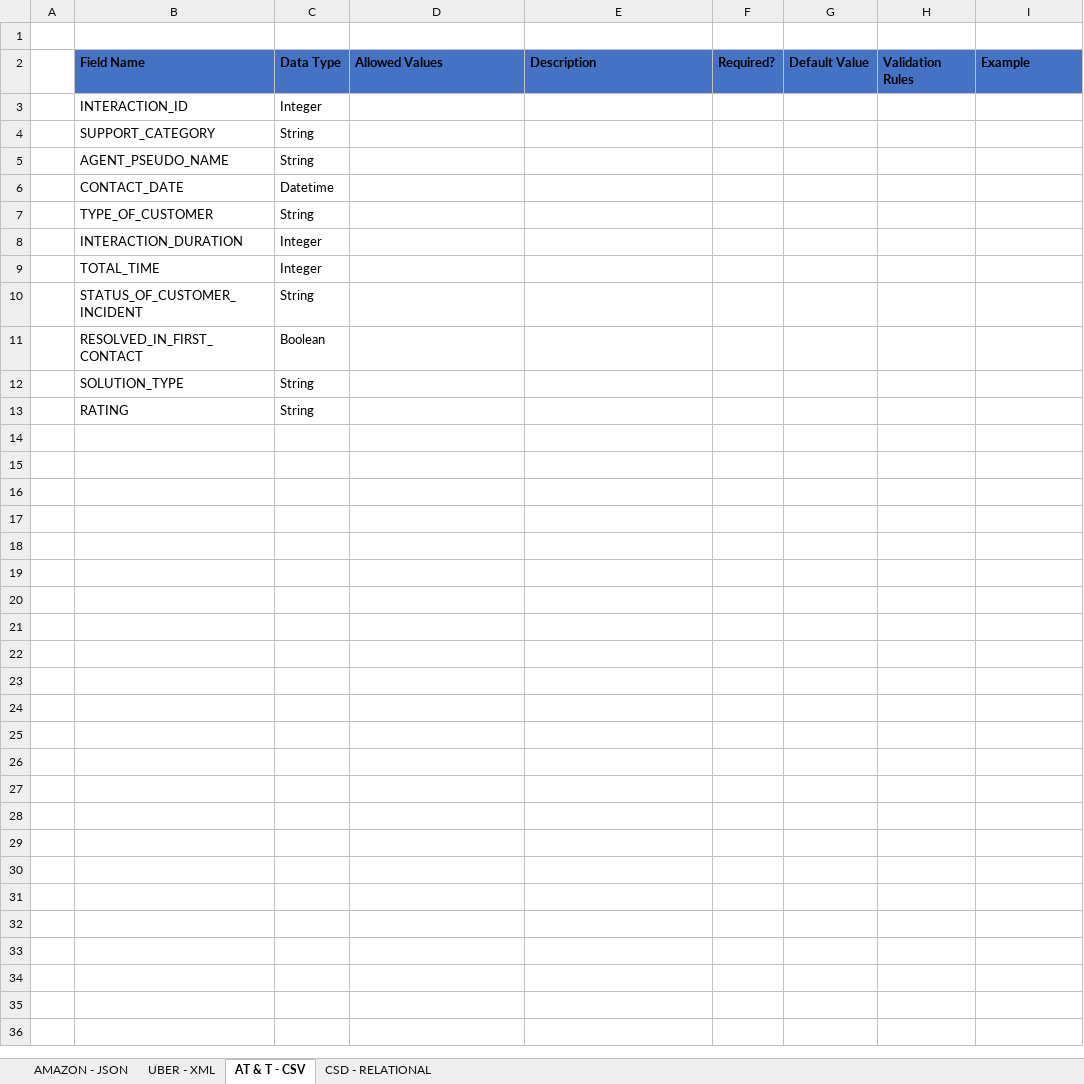
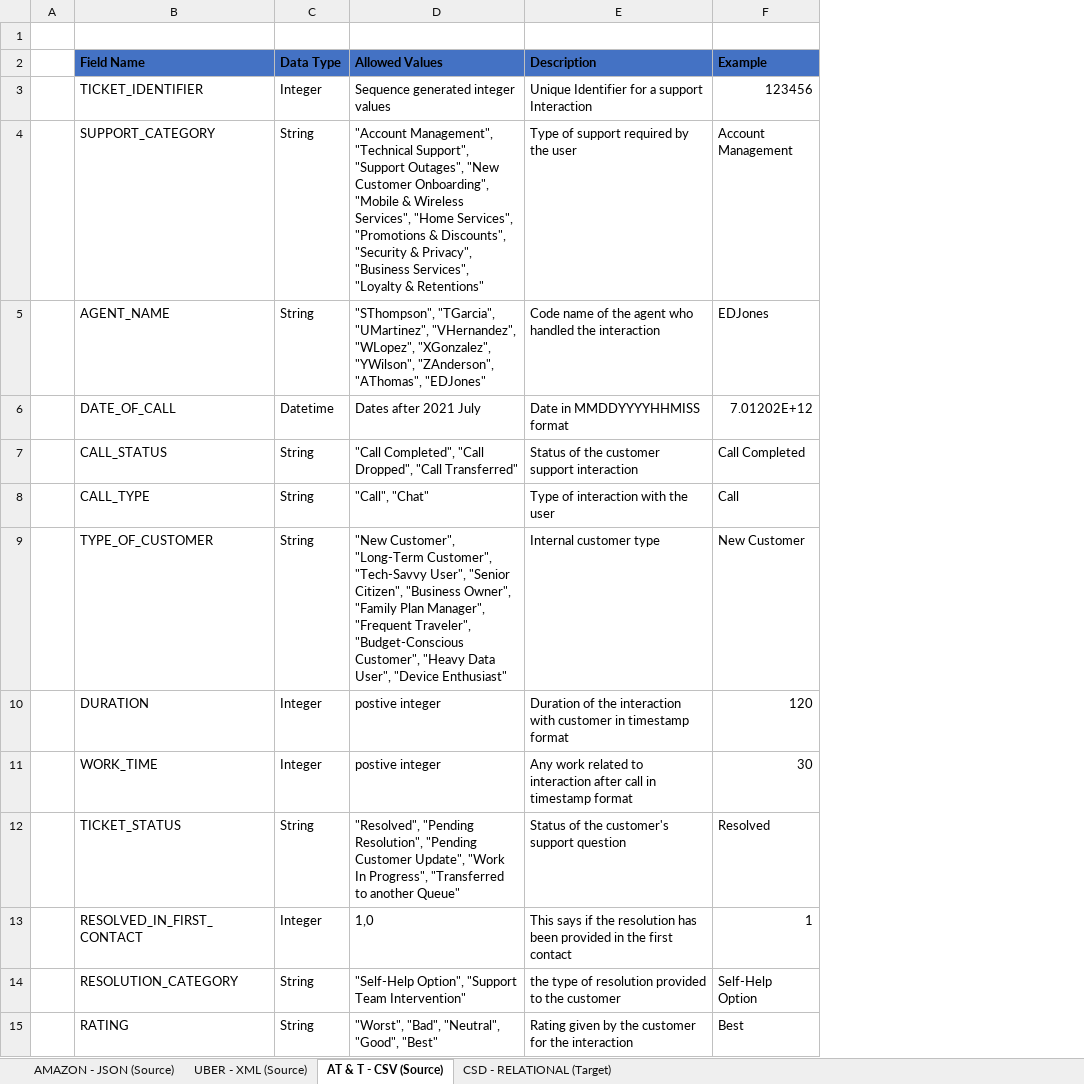
Before and after one commit to venkatcg00/repo, an Excel workbook: Documentation/Data dictionary.xlsx, sheet AT & T - CSV (Source), drawn as a sheet; values as stored, in another font and other column widths than the file's, no borders; removed rows and columns are numbered as before the commit, all else as after; the diff names each change by its address in the sheet, - before the commit and + after, or states it on an @@ line.

```diff
--- a/Documentation/Data dictionary.xlsx (sheet AT & T - CSV (Source))
+++ b/Documentation/Data dictionary.xlsx (sheet AT & T - CSV (Source))
-sheet tab: AMAZON - JSON
+sheet tab: AMAZON - JSON (Source)
-sheet tab: UBER - XML
+sheet tab: UBER - XML (Source)
-sheet tab: AT & T - CSV
+sheet tab: AT & T - CSV (Source)
-sheet tab: CSD - RELATIONAL
+sheet tab: CSD - RELATIONAL (Target)
-column F (Required?), empty
-column G (Default Value), empty
-column H (Validation Rules), empty
-row 3:  | INTERACTION_ID | Integer
+row 3:  | TICKET_IDENTIFIER | Integer | Sequence generated integer values | Unique Identifier for a support Interaction | 123456
-D4 (Allowed Values): (empty)
+D4 (Allowed Values): "Account Management", "Technical Support", "Support Outages", "New Customer Onboarding", "Mobile & Wireless Services", "Home Services", "Promotions & Discounts", "Security & Privacy", "Business Services", "Loyalty & Retentions"
-E4 (Description): (empty)
+E4 (Description): Type of support required by the user
-F4 (Example): (empty)
+F4 (Example): Account Management
-row 5:  | AGENT_PSEUDO_NAME | String
-row 6:  | CONTACT_DATE | Datetime
+row 5:  | AGENT_NAME | String | "SThompson", "TGarcia", "UMartinez", "VHernandez", "WLopez", "XGonzalez", "YWilson", "ZAnderson", "AThomas", "EDJones" | Code name of the agent who handled the interaction | EDJones
+row 6:  | DATE_OF_CALL | Datetime | Dates after 2021 July | Date in MMDDYYYYHHMISS format | 7.01202E+12
+row 7:  | CALL_STATUS | String | "Call Completed", "Call Dropped", "Call Transferred" | Status of the customer support interaction | Call Completed
+row 8:  | CALL_TYPE | String | "Call", "Chat" | Type of interaction with the user | Call
-D9 (Allowed Values): (empty)
+D9 (Allowed Values): "New Customer", "Long-Term Customer", "Tech-Savvy User", "Senior Citizen", "Business Owner", "Family Plan Manager", "Frequent Traveler", "Budget-Conscious Customer", "Heavy Data User", "Device Enthusiast"
-E9 (Description): (empty)
+E9 (Description): Internal customer type
-F9 (Example): (empty)
+F9 (Example): New Customer
-row 8:  | INTERACTION_DURATION | Integer
-row 9:  | TOTAL_TIME | Integer
-row 10:  | STATUS_OF_CUSTOMER_INCIDENT | String
+row 10:  | DURATION | Integer | postive integer | Duration of the interaction with customer in timestamp format | 120
+row 11:  | WORK_TIME | Integer | postive integer | Any work related to interaction after call in timestamp format | 30
+row 12:  | TICKET_STATUS | String | "Resolved", "Pending Resolution", "Pending Customer Update", "Work In Progress", "Transferred to another Queue" | Status of the customer's support question | Resolved
-C13 (Data Type): Boolean
+C13 (Data Type): Integer
-D13 (Allowed Values): (empty)
+D13 (Allowed Values): 1,0
-E13 (Description): (empty)
+E13 (Description): This says if the resolution has been provided in the first contact
-F13 (Example): (empty)
+F13 (Example): 1
-row 12:  | SOLUTION_TYPE | String
+row 14:  | RESOLUTION_CATEGORY | String | "Self-Help Option", "Support Team Intervention" | the type of resolution provided to the customer | Self-Help Option
-D15 (Allowed Values): (empty)
+D15 (Allowed Values): "Worst", "Bad", "Neutral", "Good", "Best"
-E15 (Description): (empty)
+E15 (Description): Rating given by the customer for the interaction
-F15 (Example): (empty)
+F15 (Example): Best
```
Also changed, not shown: sheet UBER - XML (Source), sheet CSD - RELATIONAL (Target), sheet AMAZON - JSON (Source), 1 other file.
